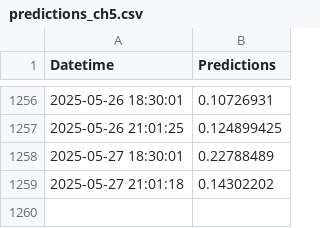
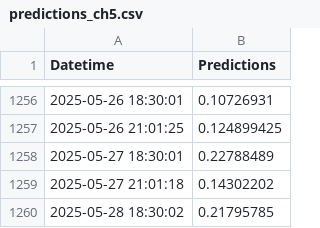
Before and after one commit to dylanspano/water_predicts_ENACC, a CSV file: predictions_ch5.csv, drawn as a sheet; only a part is shown, gaps mark what is left out; the diff names each change by its address in the sheet, - before the commit and + after, or states it on an @@ line.

Commit message:
Update predictions_ch5.csv

```diff
--- a/predictions_ch5.csv
+++ b/predictions_ch5.csv
+row 1260: 2025-05-28 18:30:02 | 0.21795785
```
